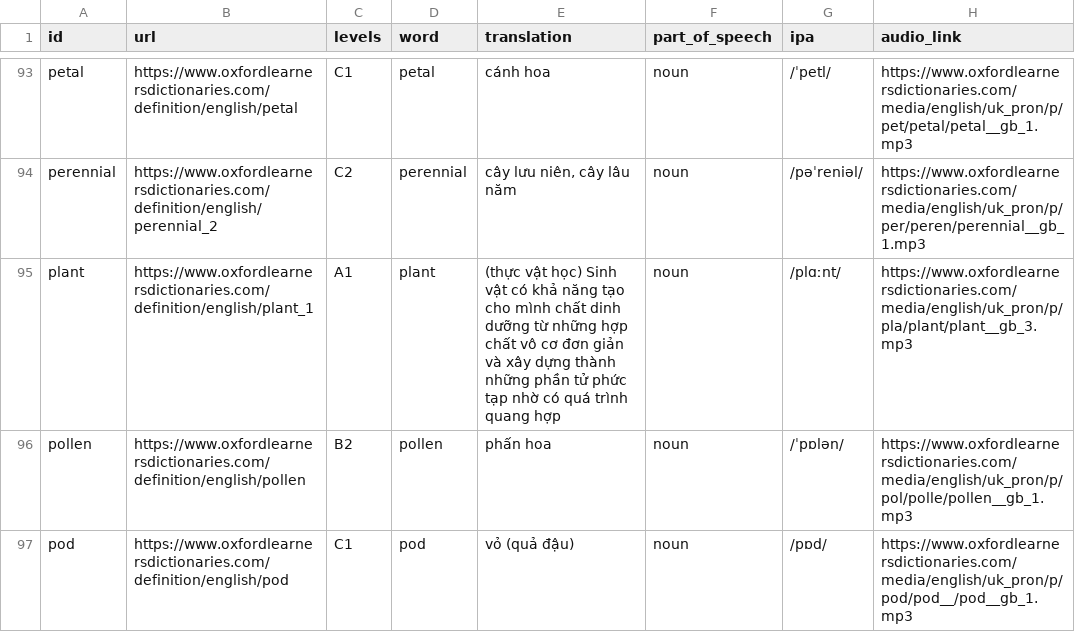
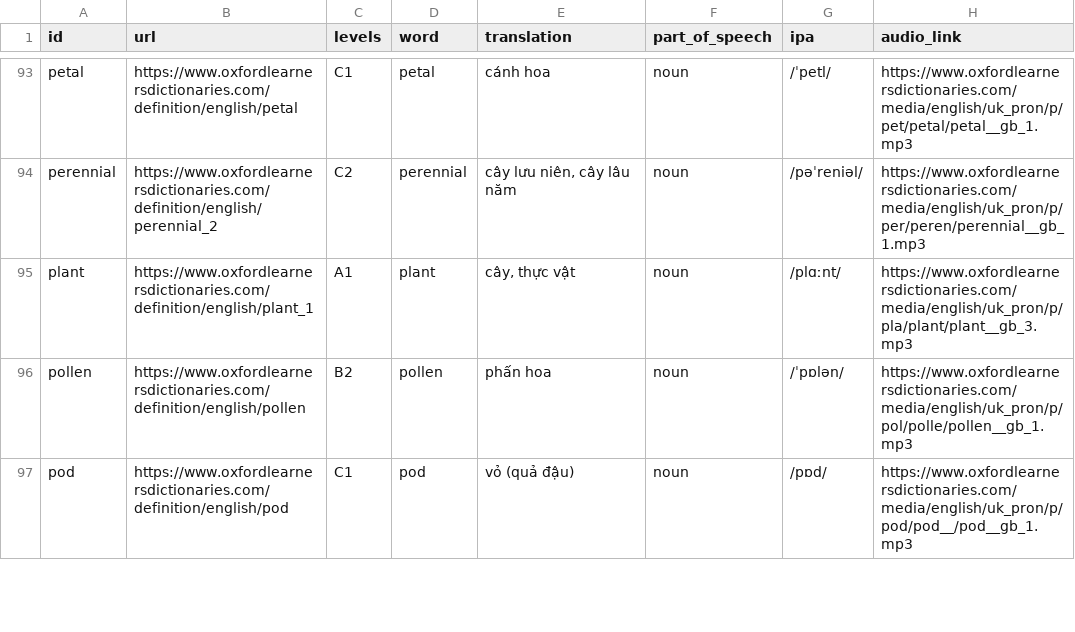
Before and after one commit to NguyenPhuDuc307/ELED, a CSV file: assets/data/topic/The_natural_world/Plants.csv, drawn as a sheet; only a part is shown, gaps mark what is left out.

```diff
--- a/assets/data/topic/The_natural_world/Plants.csv
+++ b/assets/data/topic/The_natural_world/Plants.csv
@@ -94,3 +94,3 @@ petal,https://www.oxfordlearnersdictionaries.com/definition/english/petal,C1,pet
 perennial,https://www.oxfordlearnersdictionaries.com/definition/english/perennial_2,C2,perennial,"cây lưu niên, cây lâu năm",noun,/pəˈreniəl/,https://www.oxfordlearnersdictionaries.com/media/english/uk_pron/p/per/peren/perennial__gb_1.mp3
-plant,https://www.oxfordlearnersdictionaries.com/definition/english/plant_1,A1,plant,(thực vật học) Sinh vật có khả năng tạo cho mình chất dinh dưỡng từ những hợp chất vô cơ đơn giản và xây dựng thành những phần tử phức tạp nhờ có quá trình quang hợp,noun,/plɑːnt/,https://www.oxfordlearnersdictionaries.com/media/english/uk_pron/p/pla/plant/plant__gb_3.mp3
+plant,https://www.oxfordlearnersdictionaries.com/definition/english/plant_1,A1,plant,"cây, thực vật",noun,/plɑːnt/,https://www.oxfordlearnersdictionaries.com/media/english/uk_pron/p/pla/plant/plant__gb_3.mp3
 pollen,https://www.oxfordlearnersdictionaries.com/definition/english/pollen,B2,pollen,phấn hoa,noun,/ˈpɒlən/,https://www.oxfordlearnersdictionaries.com/media/english/uk_pron/p/pol/polle/pollen__gb_1.mp3
```
Also changed, not shown: assets/data/popularity/Oxford Word A1.csv, assets/data/popularity/Oxford Word A2.csv, 25 other files.
